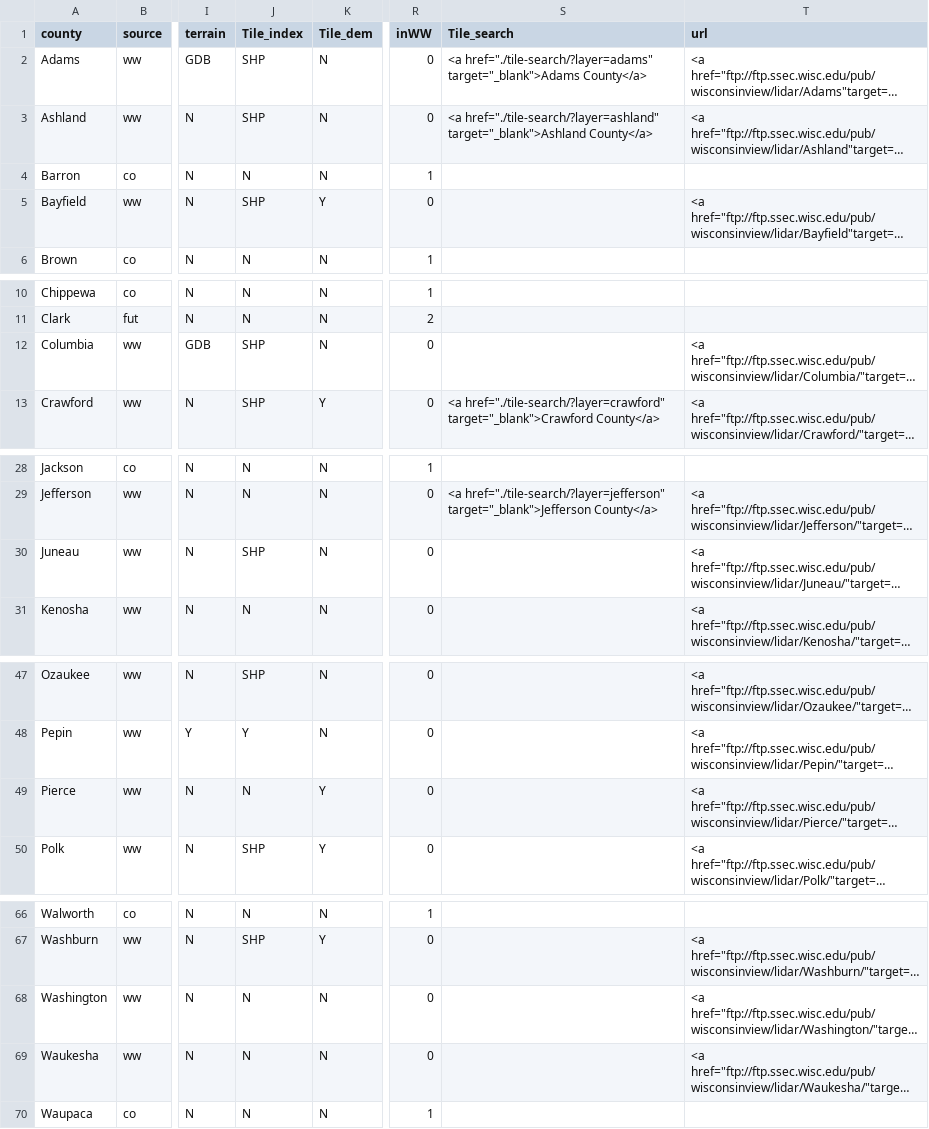
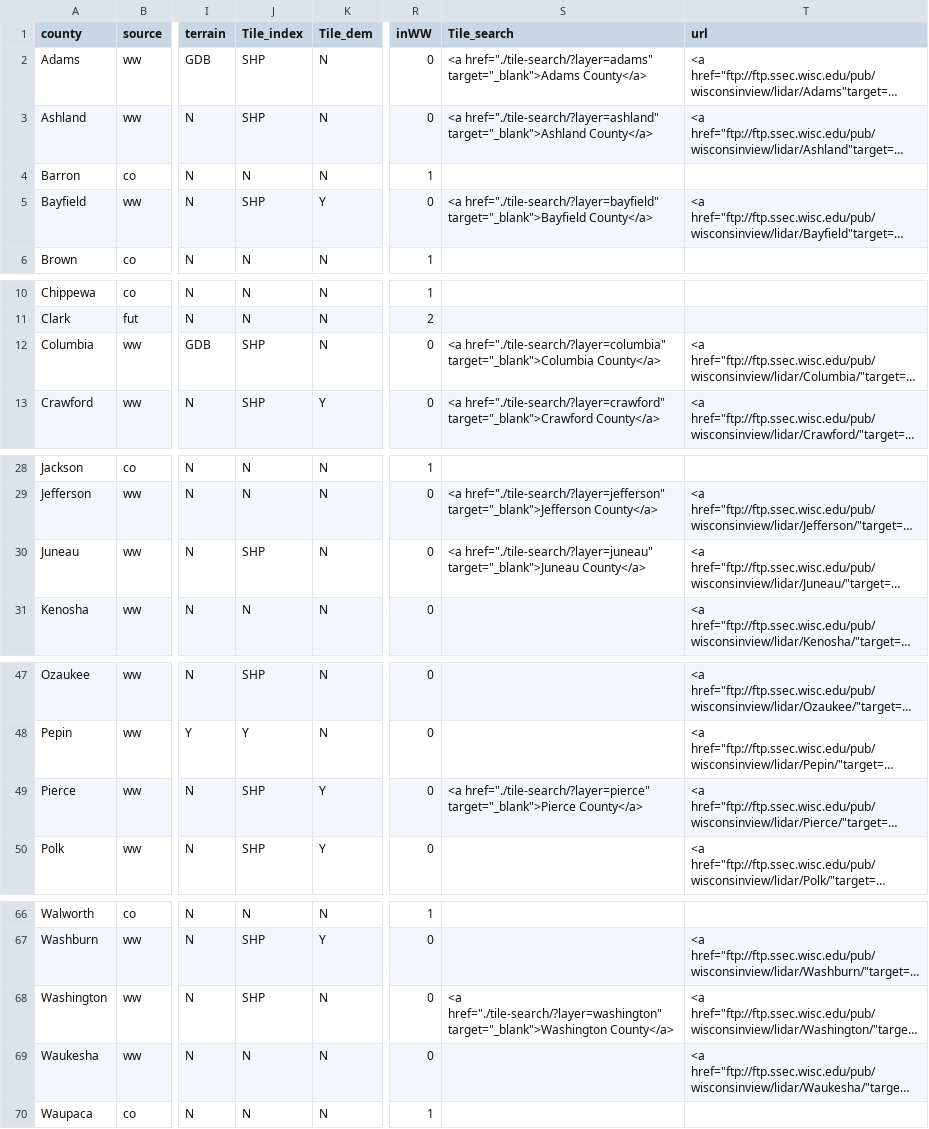
Before and after one commit to WIStCart/lidar-data-inventory, a CSV file: LidarData.csv, drawn as a sheet; only a part is shown, gaps mark what is left out; long unchanged cells end in …; the diff names each change by its address in the sheet, - before the commit and + after, or states it on an @@ line.

Commit message:
Added bayfield, columbia, juneau, pierce and washington

```diff
--- a/LidarData.csv
+++ b/LidarData.csv
-S5 (Tile_search): (empty)
+S5 (Tile_search): <a href="./tile-search/?layer=bayfield" target="_blank">Bayfield County</a>
-S12 (Tile_search): (empty)
+S12 (Tile_search): <a href="./tile-search/?layer=columbia" target="_blank">Columbia County</a>
-S30 (Tile_search): (empty)
+S30 (Tile_search): <a href="./tile-search/?layer=juneau" target="_blank">Juneau County</a>
-J49 (Tile_index): N
+J49 (Tile_index): SHP
-S49 (Tile_search): (empty)
+S49 (Tile_search): <a href="./tile-search/?layer=pierce" target="_blank">Pierce County</a>
-J68 (Tile_index): N
+J68 (Tile_index): SHP
-S68 (Tile_search): (empty)
+S68 (Tile_search): <a href="./tile-search/?layer=washington" target="_blank">Washington County</a>
```
Also changed, not shown: 8 other files.
